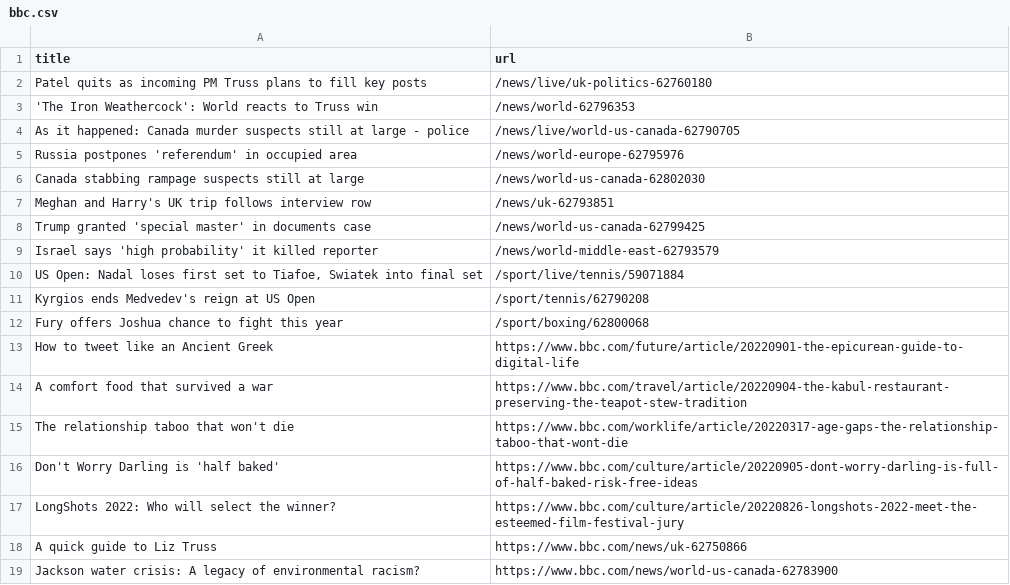
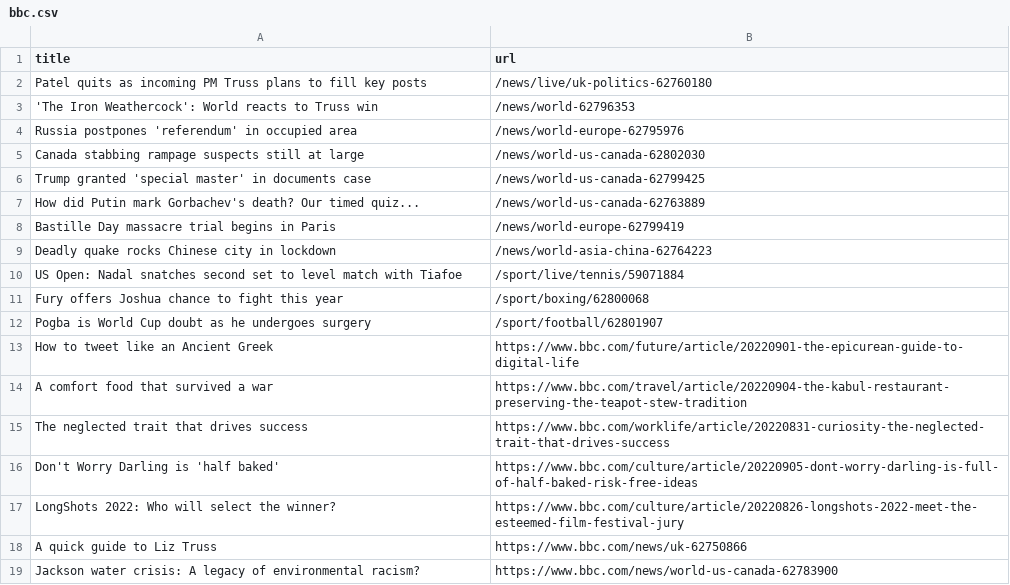
Before and after one commit to terril68/automatic-scraper, a CSV file: bbc.csv, drawn as a sheet; only a part is shown.

```diff
--- a/bbc.csv
+++ b/bbc.csv
@@ -3,14 +3,14 @@ Patel quits as incoming PM Truss plans to fill key posts,/news/live/uk-politics-
 'The Iron Weathercock': World reacts to Truss win,/news/world-62796353
-As it happened: Canada murder suspects still at large - police,/news/live/world-us-canada-62790705
 Russia postpones 'referendum' in occupied area,/news/world-europe-62795976
 Canada stabbing rampage suspects still at large,/news/world-us-canada-62802030
-Meghan and Harry's UK trip follows interview row,/news/uk-62793851
 Trump granted 'special master' in documents case,/news/world-us-canada-62799425
-Israel says 'high probability' it killed reporter,/news/world-middle-east-62793579
-"US Open: Nadal loses first set to Tiafoe, Swiatek into final set",/sport/live/tennis/59071884
-Kyrgios ends Medvedev's reign at US Open,/sport/tennis/62790208
+How did Putin mark Gorbachev's death? Our timed quiz...,/news/world-us-canada-62763889
+Bastille Day massacre trial begins in Paris,/news/world-europe-62799419
+Deadly quake rocks Chinese city in lockdown,/news/world-asia-china-62764223
+US Open: Nadal snatches second set to level match with Tiafoe,/sport/live/tennis/59071884
 Fury offers Joshua chance to fight this year,/sport/boxing/62800068
+Pogba is World Cup doubt as he undergoes surgery,/sport/football/62801907
 How to tweet like an Ancient Greek,https://www.bbc.com/future/article/20220901-the-epicurean-guide-to-digital-life
 A comfort food that survived a war,https://www.bbc.com/travel/article/20220904-the-kabul-restaurant-preserving-the-teapot-stew-tradition
-The relationship taboo that won't die,https://www.bbc.com/worklife/article/20220317-age-gaps-the-relationship-taboo-that-wont-die
+The neglected trait that drives success,https://www.bbc.com/worklife/article/20220831-curiosity-the-neglected-trait-that-drives-success
 Don't Worry Darling is 'half baked',https://www.bbc.com/culture/article/20220905-dont-worry-darling-is-full-of-half-baked-risk-free-ideas
```
